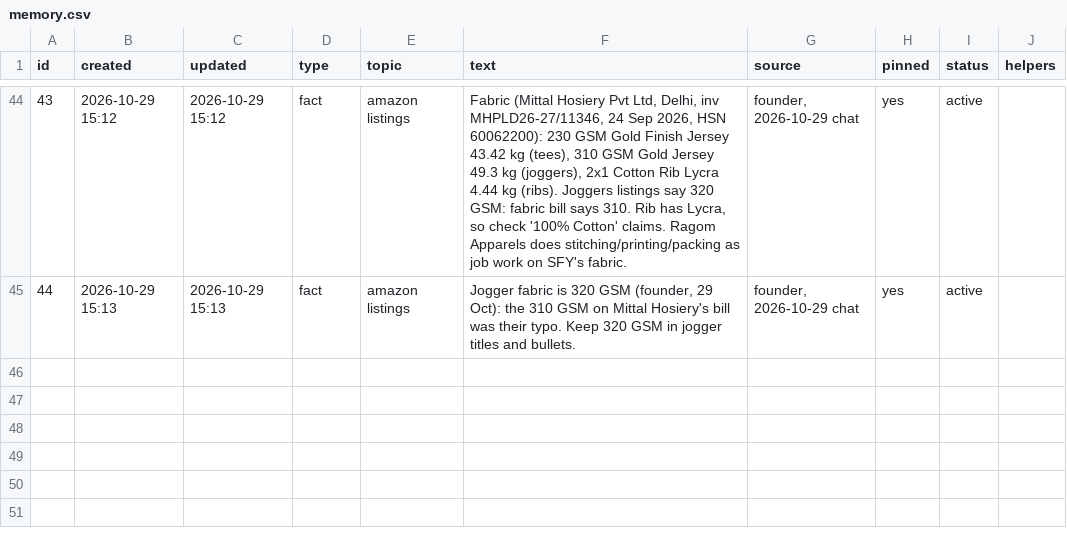
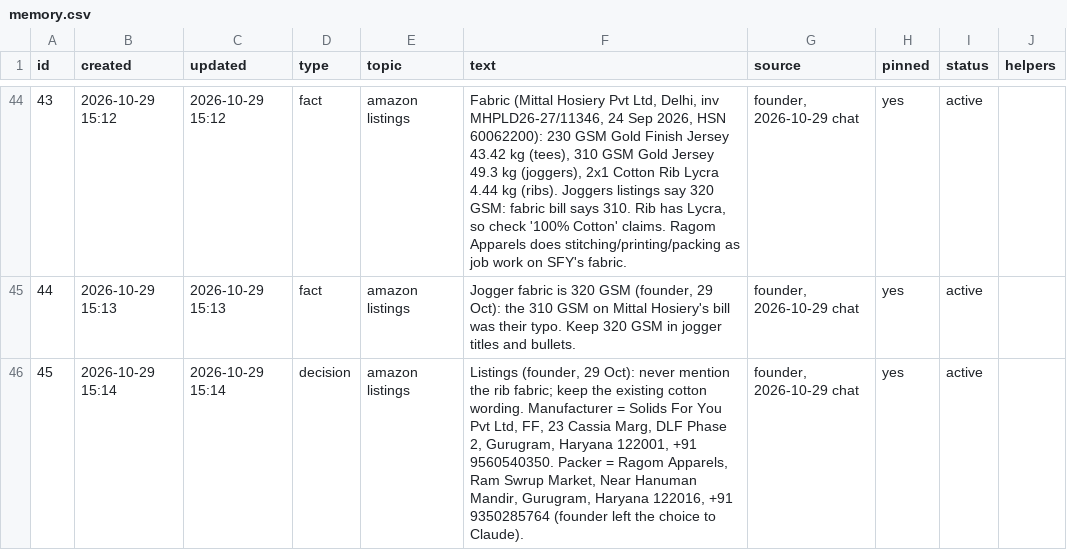
Before and after one commit to solidsforyou/moneymoments-media, a CSV file: memory/memory.csv, drawn as a sheet; only a part is shown, gaps mark what is left out; the diff names each change by its address in the sheet, - before the commit and + after, or states it on an @@ line.

```diff
--- a/memory/memory.csv
+++ b/memory/memory.csv
+row 46: 45 | 2026-10-29 15:14 | 2026-10-29 15:14 | decision | amazon listings | Listings (founder, 29 Oct): never mention the rib fabric; keep the existing cotton wording. Manufacturer = Solids For You Pvt Ltd, FF, 23 Cassia Marg, DLF Phase 2, Gurugram, Haryana 122001, +91 9560540350. Packer = Ragom Apparels, Ram Swrup Market, Near Hanuman Mandir, Gurugram, Haryana 122016, +91 9350285764 (founder left the choice to Claude). | founder, 2026-10-29 chat | yes | active
```
